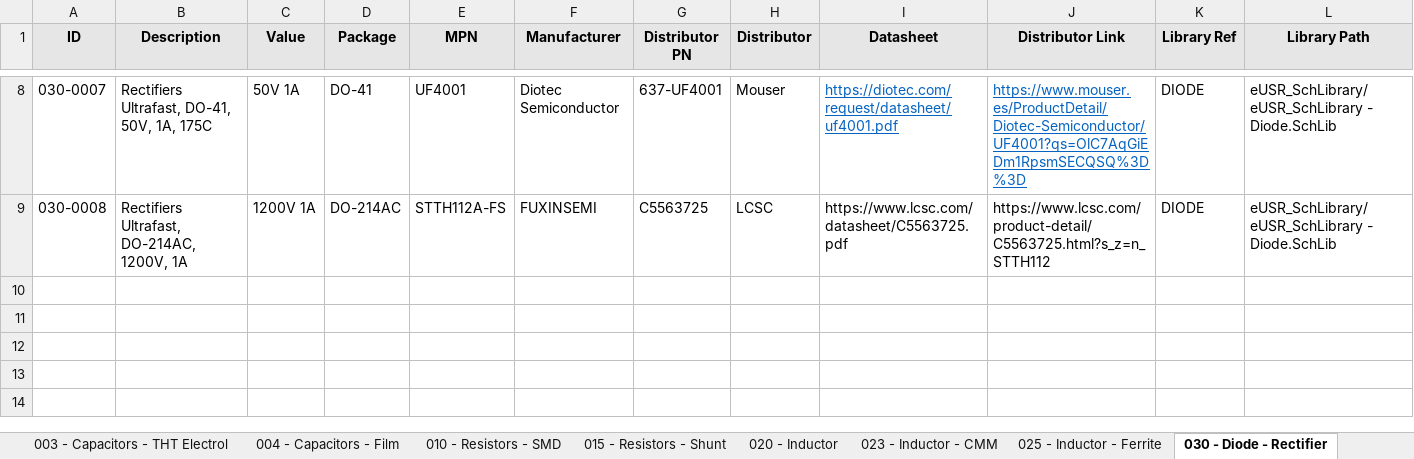
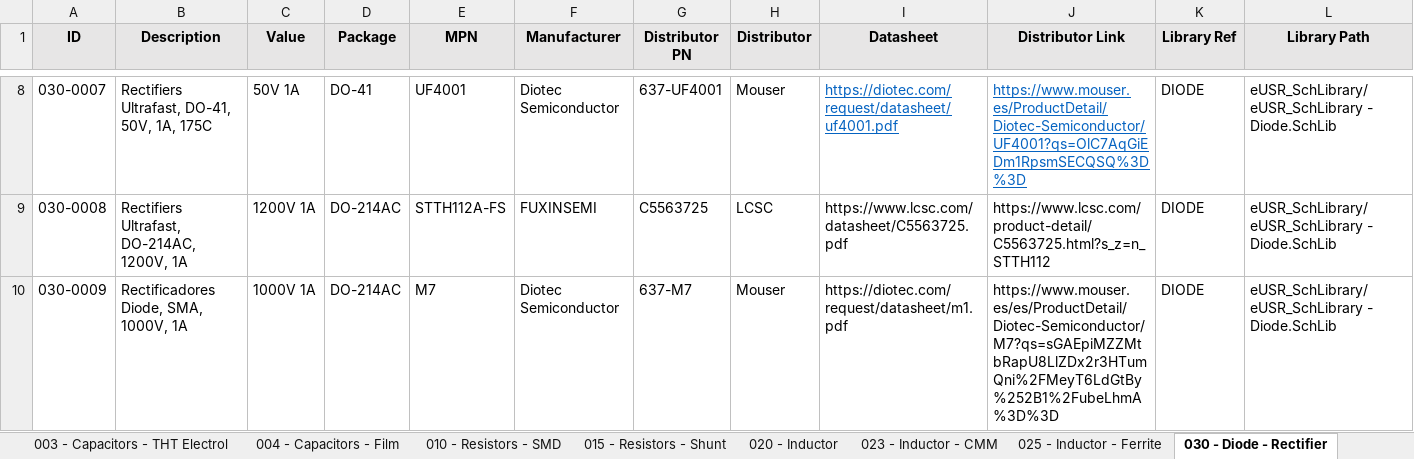
Before and after one commit to Gustavo-Gago/LIB, an Excel workbook: eUSR_Database.xlsx, sheet 030 - Diode - Rectifier, drawn as a sheet; only a part is shown, gaps mark what is left out; values as stored, in another font and other column widths than the file's, no borders; rows hold the shown columns only; the diff names each change by its address in the sheet, - before the commit and + after, or states it on an @@ line.

```diff
--- a/eUSR_Database.xlsx (sheet 030 - Diode - Rectifier)
+++ b/eUSR_Database.xlsx (sheet 030 - Diode - Rectifier)
+row 10: 030-0009 | Rectificadores Diode, SMA, 1000V, 1A | 1000V 1A | DO-214AC | M7 | Diotec Semiconductor | 637-M7 | Mouser | https://diotec.com/request/datasheet/m1.pdf | https://www.mouser.es/es/ProductDetail/Diotec-Semiconductor/M7?qs=sGAEpiMZZMtbRapU8LlZDx2r3HTumQni%2FMeyT6LdGtBy%252B1%2FubeLhmA%3D%3D | DIODE | eUSR_SchLibrary/eUSR_SchLibrary - Diode.SchLib
```
Also changed, not shown: 1 other file.
